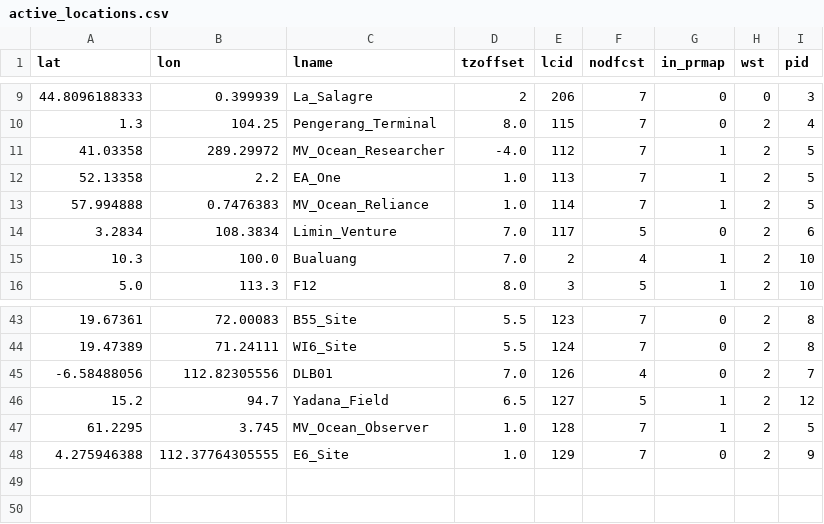
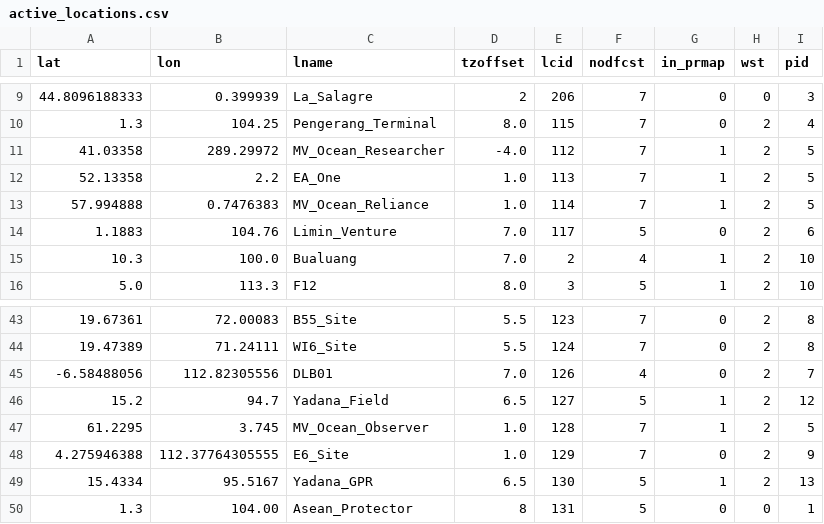
Before and after one commit to kamal241/syn-reports-dls-prod, a CSV file: dls-locations/active_locations.csv, drawn as a sheet; only a part is shown, gaps mark what is left out.

Commit message:
Vis Cleanup and Noemail.cron. New Locations

```diff
--- a/dls-locations/active_locations.csv
+++ b/dls-locations/active_locations.csv
@@ -13,3 +13,3 @@ lat,lon,lname,tzoffset,lcid,nodfcst,in_prmap,wst,pid
 57.994888,0.7476383,MV_Ocean_Reliance,1.0,114,7,1,2,5
-3.2834,108.3834,Limin_Venture,7.0,117,5,0,2,6
+1.1883,104.76,Limin_Venture,7.0,117,5,0,2,6
 10.3,100.0,Bualuang,7.0,2,4,1,2,10
@@ -48 +48,3 @@ lat,lon,lname,tzoffset,lcid,nodfcst,in_prmap,wst,pid
 4.275946388,112.37764305555,E6_Site,1.0,129,7,0,2,9
+15.4334,95.5167,Yadana_GPR,6.5,130,5,1,2,13
+1.3,104.00,Asean_Protector,8,131,5,0,0,1
```
Also changed, not shown: 7 other files.
